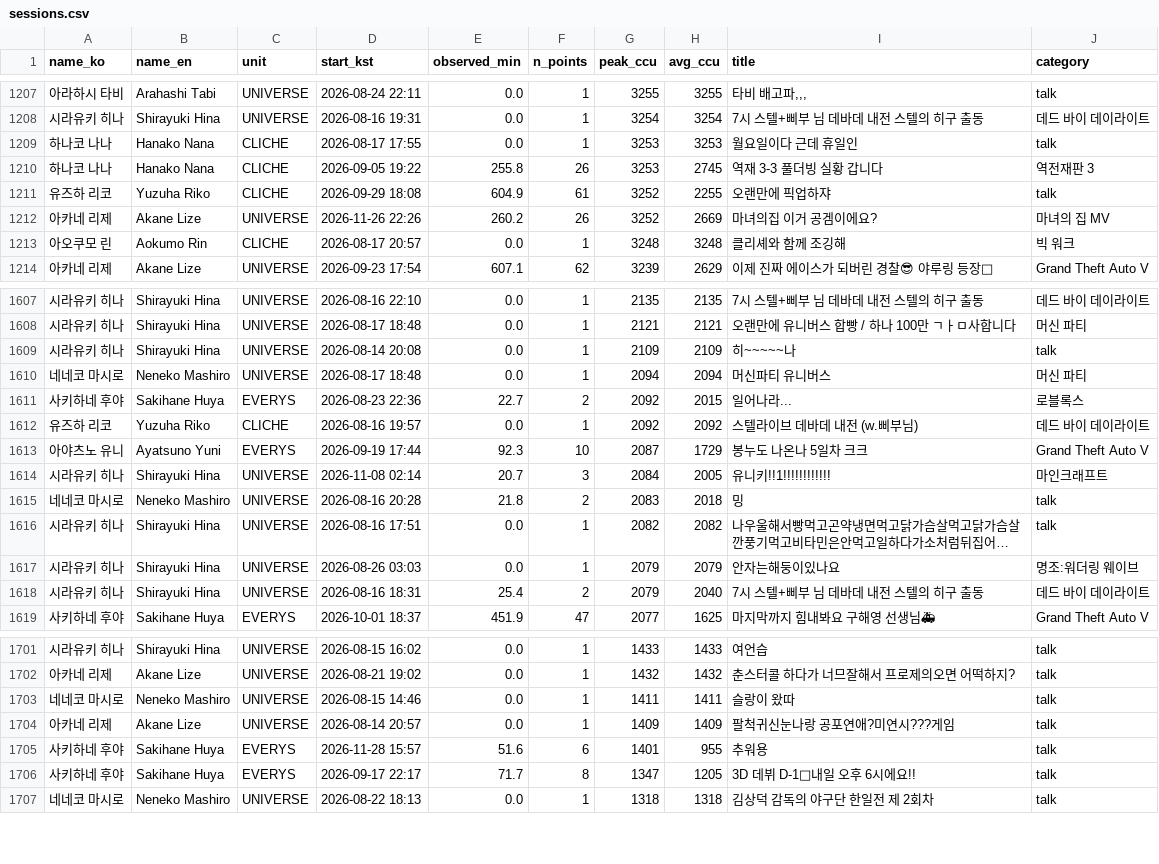
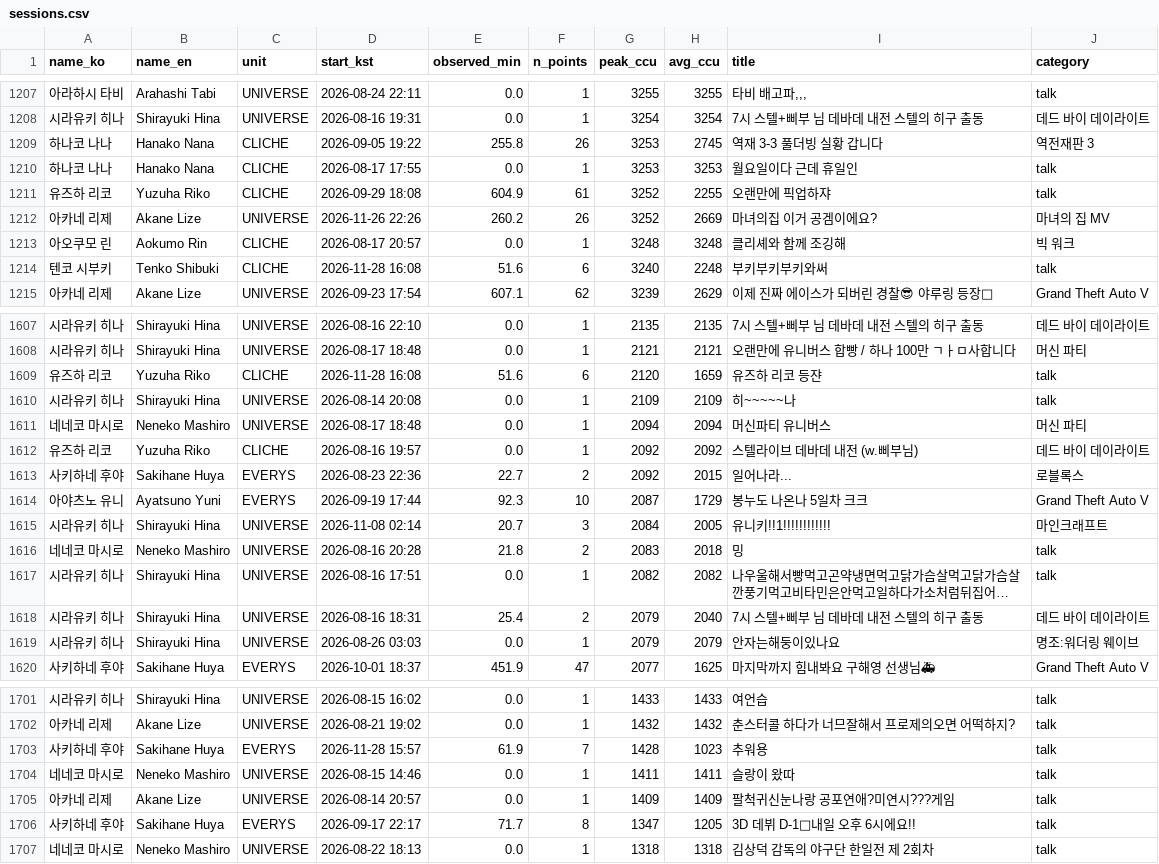
Before and after one commit to Argenviol/stellive-analytics, a CSV file: youtube_analyze_all/08_live_viewership/data/sessions.csv, drawn as a sheet; only a part is shown, gaps mark what is left out; long unchanged cells end in …; removed rows and columns are numbered as before the commit, all else as after; the diff covers the shown part only; the diff names each change by its address in the sheet, - before the commit and + after, or states it on an @@ line.

```diff
--- a/youtube_analyze_all/08_live_viewership/data/sessions.csv
+++ b/youtube_analyze_all/08_live_viewership/data/sessions.csv
@@ row 1209 moved to row 1210: 하나코 나나 @@
+row 1214: 텐코 시부키 | Tenko Shibuki | CLICHE | 2026-11-28 16:08 | 51.6 | 6 | 3240 | 2248 | 부키부키부키와써 | talk
+row 1609: 유즈하 리코 | Yuzuha Riko | CLICHE | 2026-11-28 16:08 | 51.6 | 6 | 2120 | 1659 | 유즈하 리코 등쟌 | talk
@@ row 1611 moved to row 1613: 사키하네 후야 @@
@@ row 1617 moved to row 1619: 시라유키 히나 @@
+row 1703: 사키하네 후야 | Sakihane Huya | EVERYS | 2026-11-28 15:57 | 61.9 | 7 | 1428 | 1023 | 추워용 | talk
-row 1705: 사키하네 후야 | Sakihane Huya | EVERYS | 2026-11-28 15:57 | 51.6 | 6 | 1401 | 955 | 추워용 | talk
```
Also changed, not shown: 1 added row, 3 removed rows, 17 moved rows and 9 edited cells elsewhere in this file, youtube_analyze_all/08_live_viewership/data/member_metrics.csv, 12 other files.
